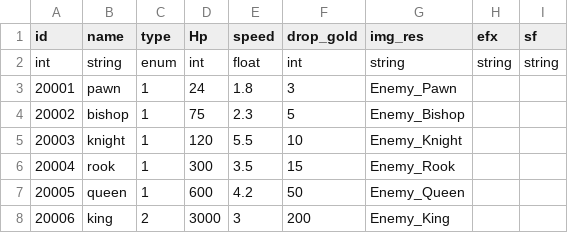
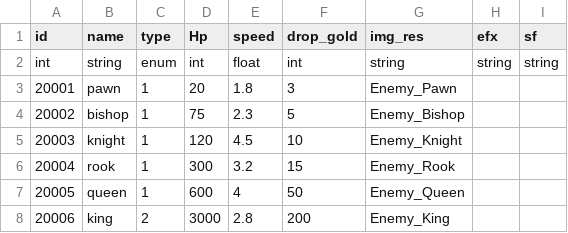
Before and after one commit to nonggle4918-alt/Ubisoft, a CSV file: Assets/DB/enemy.csv, drawn as a sheet.

```diff
--- a/Assets/DB/enemy.csv
+++ b/Assets/DB/enemy.csv
@@ -2,7 +2,7 @@
 int,string,enum,int,float,int,string,string,string
-20001,pawn,1,24,1.8,3,Enemy_Pawn,,
+20001,pawn,1,20,1.8,3,Enemy_Pawn,,
 20002,bishop,1,75,2.3,5,Enemy_Bishop,,
-20003,knight,1,120,5.5,10,Enemy_Knight,,
-20004,rook,1,300,3.5,15,Enemy_Rook,,
-20005,queen,1,600,4.2,50,Enemy_Queen,,
-20006,king,2,3000,3,200,Enemy_King,,
+20003,knight,1,120,4.5,10,Enemy_Knight,,
+20004,rook,1,300,3.2,15,Enemy_Rook,,
+20005,queen,1,600,4,50,Enemy_Queen,,
+20006,king,2,3000,2.8,200,Enemy_King,,
```
Also changed, not shown: Assets/DB/TierStatDB_Bishop.csv, Assets/DB/TierStatDB_Knight.csv, 12 other files.
